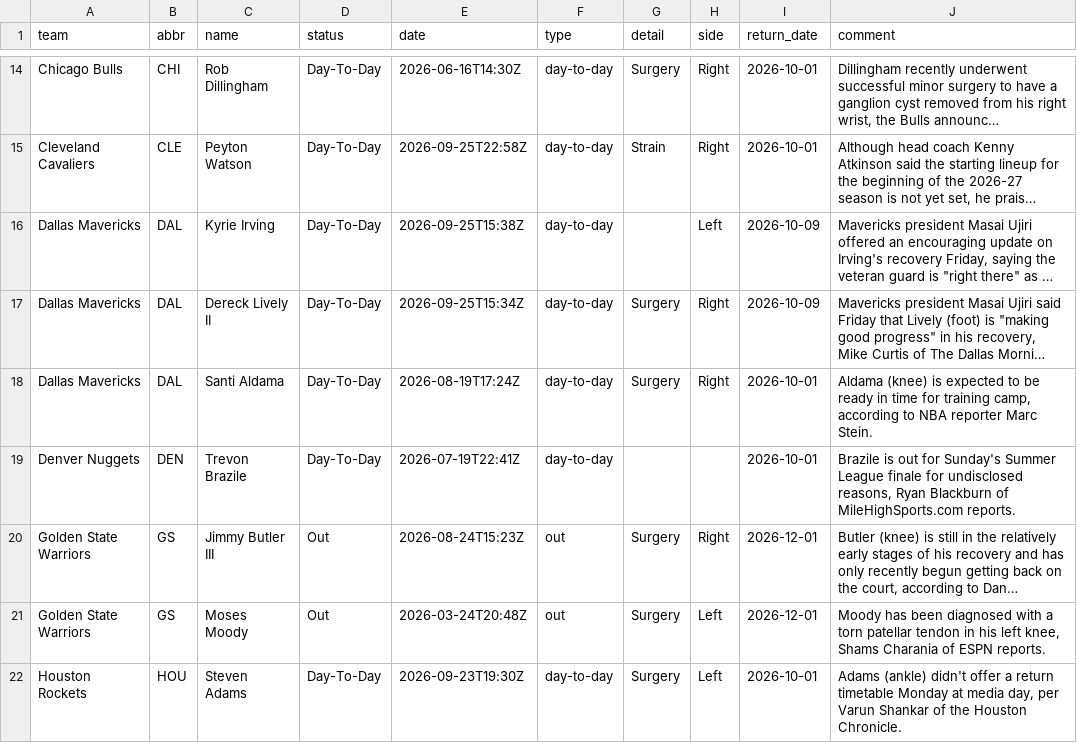
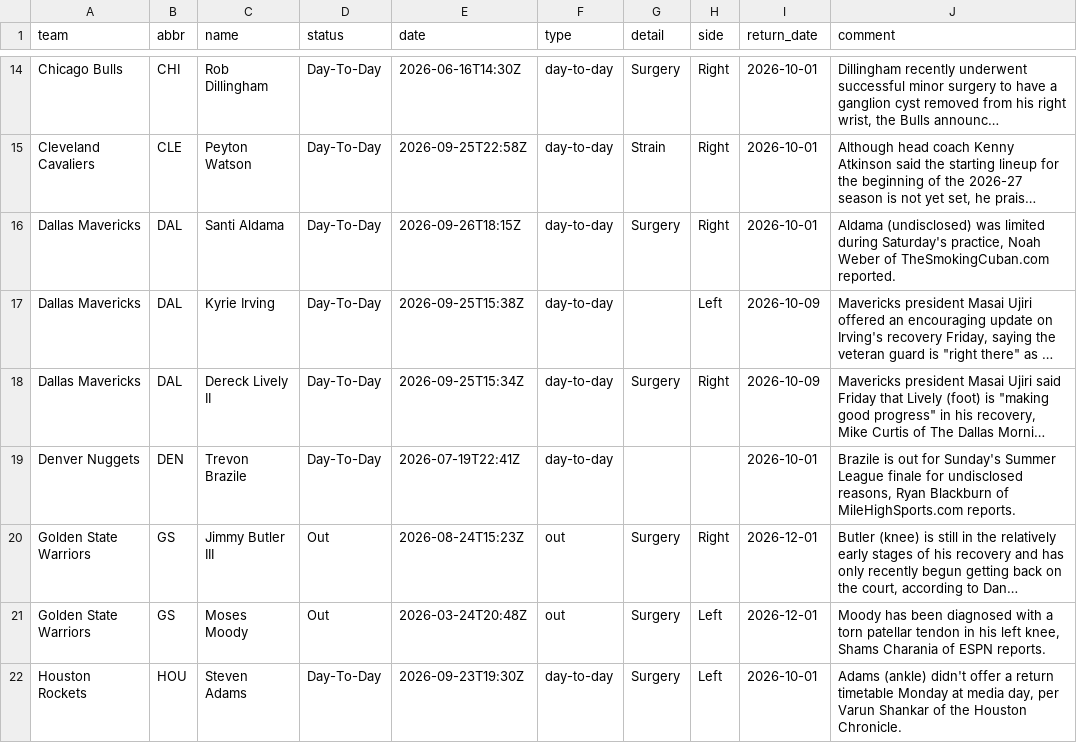
Before and after one commit to jvector26/JIMBO, a CSV file: live/2026/injuries.csv, drawn as a sheet; only a part is shown, gaps mark what is left out; long unchanged cells end in …; removed rows and columns are numbered as before the commit, all else as after; the diff names each change by its address in the sheet, - before the commit and + after, or states it on an @@ line.

```diff
--- a/live/2026/injuries.csv
+++ b/live/2026/injuries.csv
+row 16: Dallas Mavericks | DAL | Santi Aldama | Day-To-Day | 2026-09-26T18:15Z | day-to-day | Surgery | Right | 2026-10-01 | Aldama (undisclosed) was limited during Saturday's practice, Noah Weber of TheSmokingCuban.com reported.
-row 18: Dallas Mavericks | DAL | Santi Aldama | Day-To-Day | 2026-08-19T17:24Z | day-to-day | Surgery | Right | 2026-10-01 | Aldama (knee) is expected to be ready in time for training camp, according to NBA reporter Marc Stein.
```
Also changed, not shown: 4 other files.
